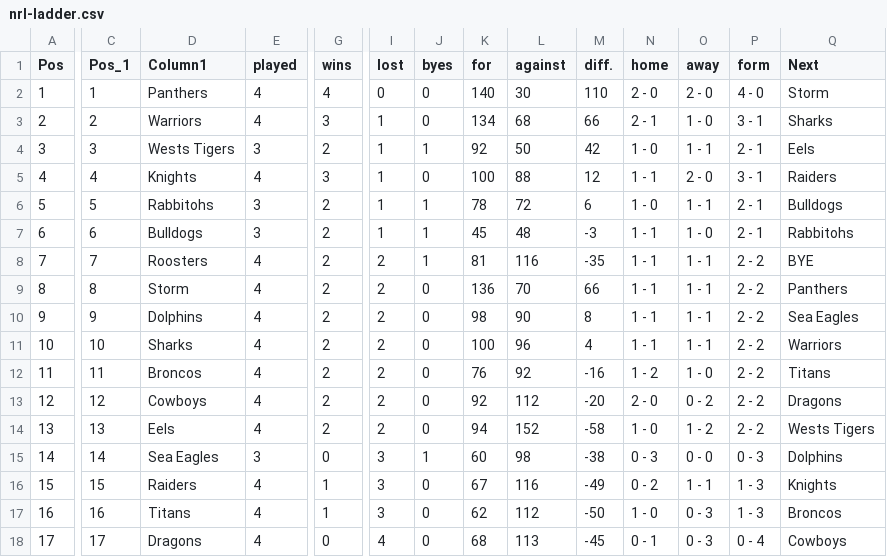
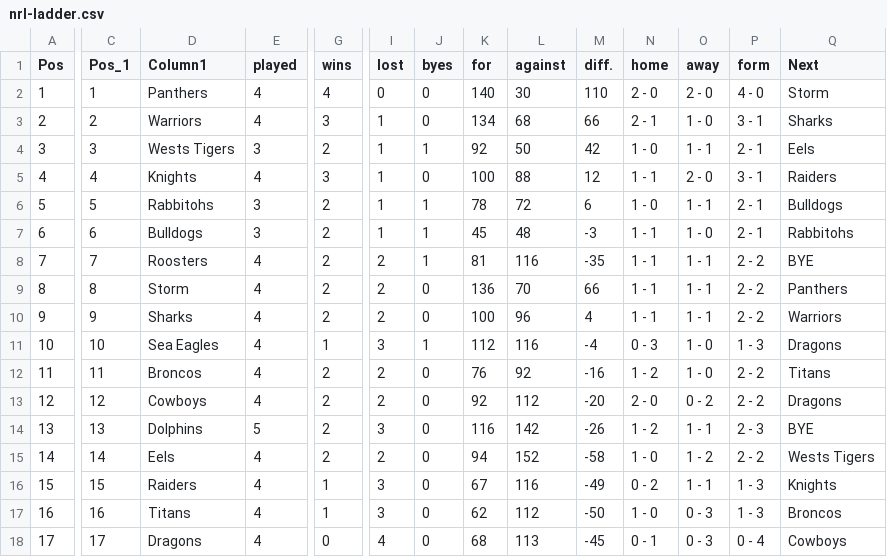
Before and after one commit to Big-Davo/2026-footy-picks, a CSV file: nrl-ladder.csv, drawn as a sheet; only a part is shown, gaps mark what is left out; the diff covers the shown part only; the diff names each change by its address in the sheet, - before the commit and + after, or states it on an @@ line.

Commit message:
Update nrl-ladder.csv

```diff
--- a/nrl-ladder.csv
+++ b/nrl-ladder.csv
-D10 (Column1): Dolphins
+D10 (Column1): Sharks
-K10 (for): 98
+K10 (for): 100
-L10 (against): 90
+L10 (against): 96
-M10 (diff.): 8
+M10 (diff.): 4
-Q10 (Next): Sea Eagles
+Q10 (Next): Warriors
-D11 (Column1): Sharks
+D11 (Column1): Sea Eagles
-G11 (wins): 2
+G11 (wins): 1
-I11 (lost): 2
+I11 (lost): 3
-J11 (byes): 0
+J11 (byes): 1
-K11 (for): 100
+K11 (for): 112
-L11 (against): 96
+L11 (against): 116
-M11 (diff.): 4
+M11 (diff.): -4
-N11 (home): 1 - 1
+N11 (home): 0 - 3
-O11 (away): 1 - 1
+O11 (away): 1 - 0
-P11 (form): 2 - 2
+P11 (form): 1 - 3
-Q11 (Next): Warriors
+Q11 (Next): Dragons
-D14 (Column1): Eels
+D14 (Column1): Dolphins
-E14 (played): 4
+E14 (played): 5
-I14 (lost): 2
+I14 (lost): 3
-K14 (for): 94
+K14 (for): 116
-L14 (against): 152
+L14 (against): 142
-M14 (diff.): -58
+M14 (diff.): -26
-N14 (home): 1 - 0
+N14 (home): 1 - 2
-O14 (away): 1 - 2
+O14 (away): 1 - 1
-P14 (form): 2 - 2
+P14 (form): 2 - 3
-Q14 (Next): Wests Tigers
+Q14 (Next): BYE
-D15 (Column1): Sea Eagles
+D15 (Column1): Eels
-E15 (played): 3
+E15 (played): 4
-G15 (wins): 0
+G15 (wins): 2
-I15 (lost): 3
+I15 (lost): 2
-J15 (byes): 1
+J15 (byes): 0
-K15 (for): 60
+K15 (for): 94
-L15 (against): 98
+L15 (against): 152
-M15 (diff.): -38
+M15 (diff.): -58
-N15 (home): 0 - 3
+N15 (home): 1 - 0
-O15 (away): 0 - 0
+O15 (away): 1 - 2
-P15 (form): 0 - 3
+P15 (form): 2 - 2
-Q15 (Next): Dolphins
+Q15 (Next): Wests Tigers
```
Also changed, not shown: 1 edited cell elsewhere in this file.
